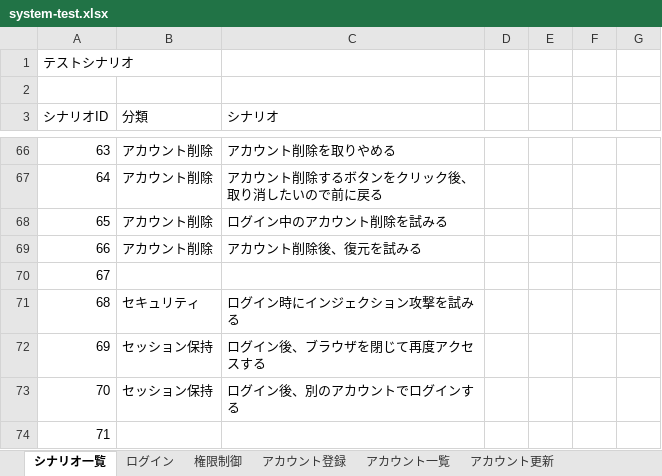
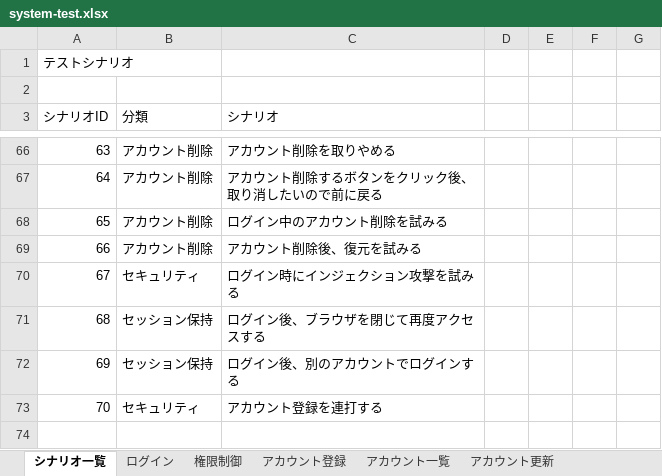
Before and after one commit to keita-komoto/programming, an Excel workbook: test_case/system-test.xlsx, sheet シナリオ一覧, drawn as a sheet; only a part is shown, gaps mark what is left out; values as stored, in another font and other column widths than the file's, no borders; removed rows and columns are numbered as before the commit, all else as after; the diff names each change by its address in the sheet, - before the commit and + after, or states it on an @@ line.

```diff
--- a/test_case/system-test.xlsx (sheet シナリオ一覧)
+++ b/test_case/system-test.xlsx (sheet シナリオ一覧)
-row 70: 67
@@ column A (シナリオID) renumbered from row 70 down @@
-B73 (分類): (empty)
+B73 (分類): セキュリティ
-C73 (シナリオ): (empty)
+C73 (シナリオ): アカウント登録を連打する
```
Also changed, not shown: sheet 権限制御, sheet ログイン, sheet アカウント削除, other sheet tabs.
